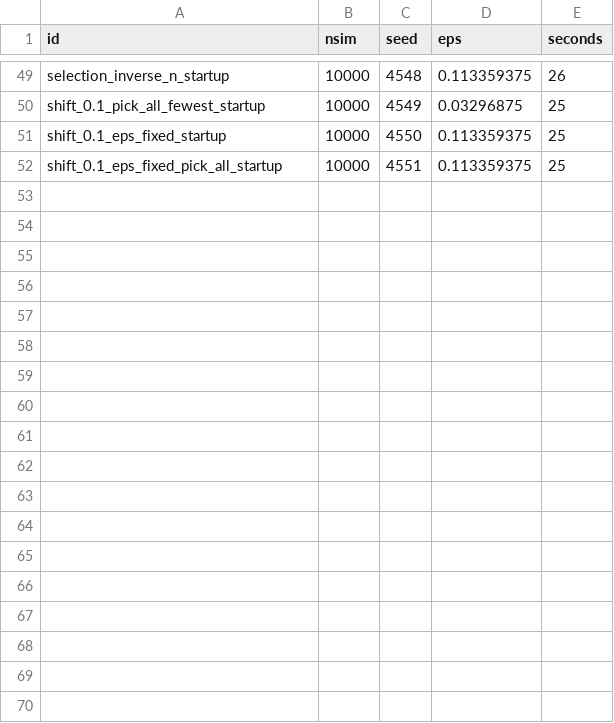
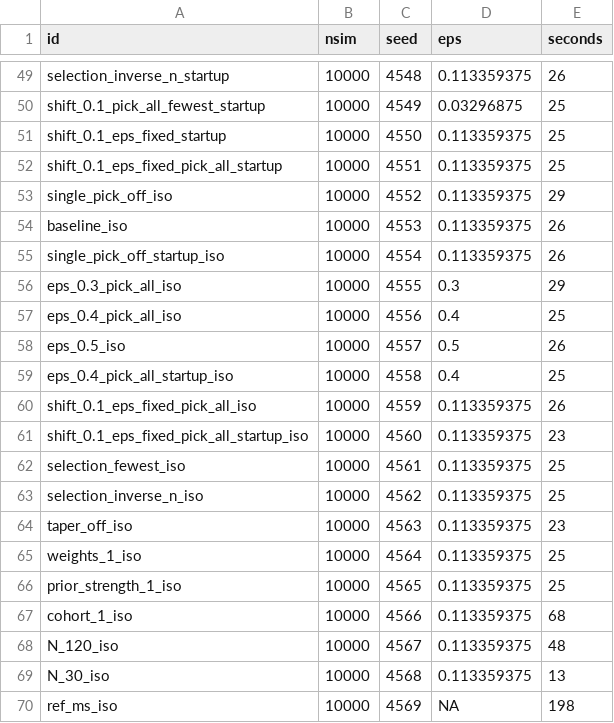
Before and after one commit to xlai/gPIPE, a CSV file: inst/simulations/mtd_sensitivity/results/mtd_sensitivity_runs.csv, drawn as a sheet; only a part is shown, gaps mark what is left out; the diff names each change by its address in the sheet, - before the commit and + after, or states it on an @@ line.

Commit message:
test: isotonic pick rows for the MTD sensitivity study (#54, step 2)

```diff
--- a/inst/simulations/mtd_sensitivity/results/mtd_sensitivity_runs.csv
+++ b/inst/simulations/mtd_sensitivity/results/mtd_sensitivity_runs.csv
+row 53: single_pick_off_iso | 10000 | 4552 | 0.113359375 | 29
+row 54: baseline_iso | 10000 | 4553 | 0.113359375 | 26
+row 55: single_pick_off_startup_iso | 10000 | 4554 | 0.113359375 | 26
+row 56: eps_0.3_pick_all_iso | 10000 | 4555 | 0.3 | 29
+row 57: eps_0.4_pick_all_iso | 10000 | 4556 | 0.4 | 25
+row 58: eps_0.5_iso | 10000 | 4557 | 0.5 | 26
+row 59: eps_0.4_pick_all_startup_iso | 10000 | 4558 | 0.4 | 25
+row 60: shift_0.1_eps_fixed_pick_all_iso | 10000 | 4559 | 0.113359375 | 26
+row 61: shift_0.1_eps_fixed_pick_all_startup_iso | 10000 | 4560 | 0.113359375 | 23
+row 62: selection_fewest_iso | 10000 | 4561 | 0.113359375 | 25
+row 63: selection_inverse_n_iso | 10000 | 4562 | 0.113359375 | 25
+row 64: taper_off_iso | 10000 | 4563 | 0.113359375 | 23
+row 65: weights_1_iso | 10000 | 4564 | 0.113359375 | 25
+row 66: prior_strength_1_iso | 10000 | 4565 | 0.113359375 | 25
+row 67: cohort_1_iso | 10000 | 4566 | 0.113359375 | 68
+row 68: N_120_iso | 10000 | 4567 | 0.113359375 | 48
+row 69: N_30_iso | 10000 | 4568 | 0.113359375 | 13
+row 70: ref_ms_iso | 10000 | 4569 | NA | 198
```
Also changed, not shown: inst/simulations/mtd_sensitivity/results/mtd_startup_phase.csv, 7 other files.
